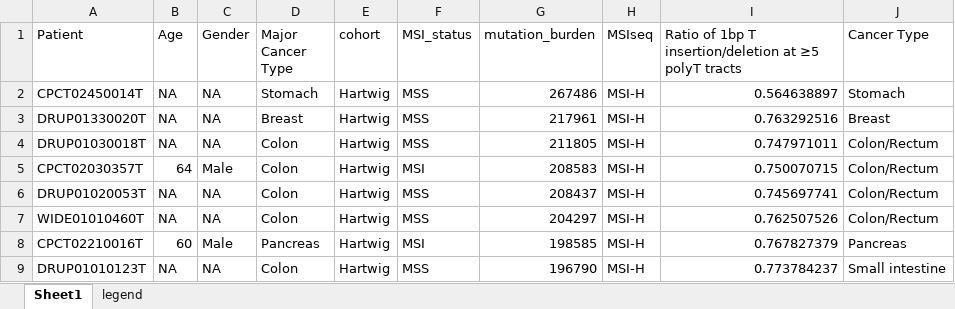
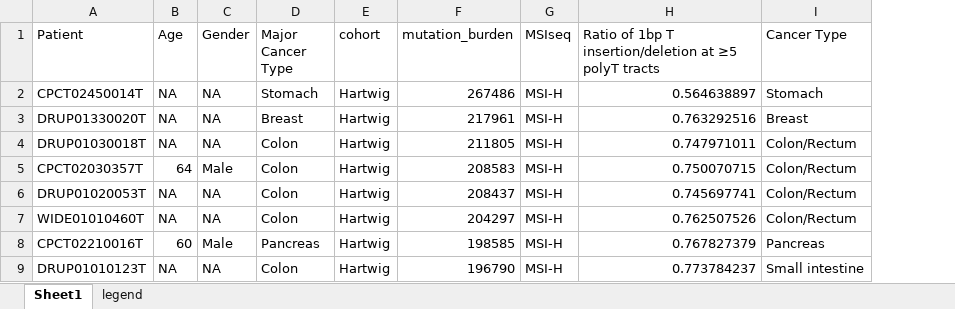
Before and after one commit to liumoLM/Liu2024, an Excel workbook: sup_tables/sup_table_s16_sample_metadata.xlsx, sheet Sheet1, drawn as a sheet; only a part is shown; values as stored, in another font and other column widths than the file's, no borders; the diff names each change by its address in the sheet, - before the commit and + after, or states it on an @@ line.

```diff
--- a/sup_tables/sup_table_s16_sample_metadata.xlsx (sheet Sheet1)
+++ b/sup_tables/sup_table_s16_sample_metadata.xlsx (sheet Sheet1)
-column F (MSI_status), rows 2-9: MSS | MSS | MSS | MSI | MSS | MSS | MSI | MSS
```
Also changed, not shown: sheet legend, 2 other files.
